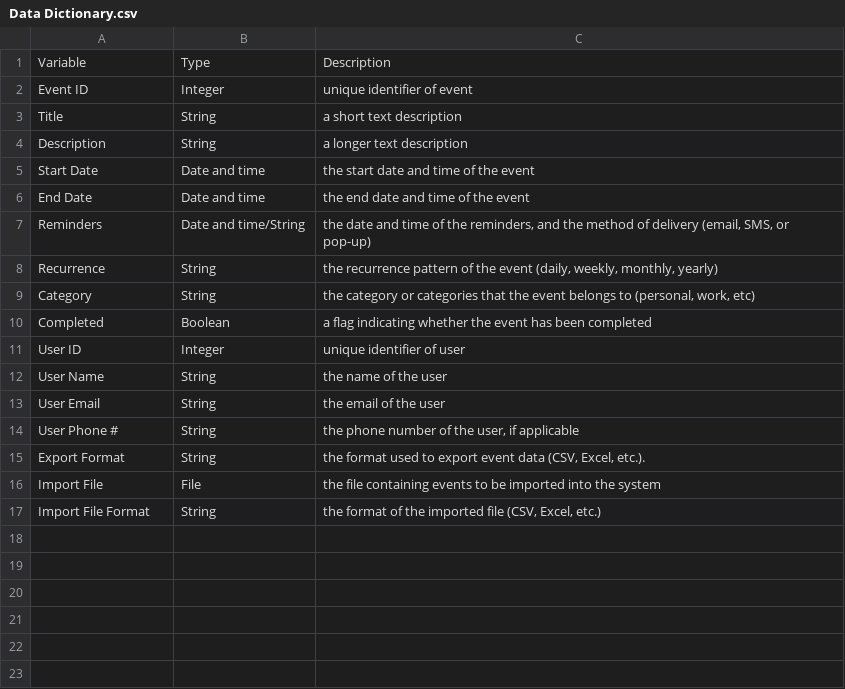
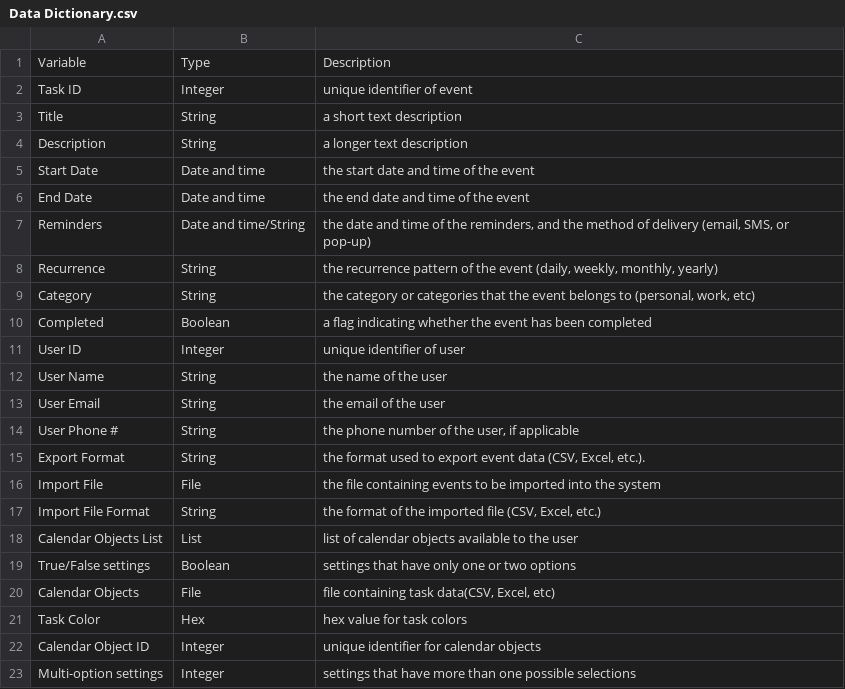
Before and after one commit to duhBlu/CS445-Project-Files, a CSV file: PD1/Data Dictionary.csv, drawn as a sheet.

```diff
--- a/PD1/Data Dictionary.csv
+++ b/PD1/Data Dictionary.csv
@@ -1,3 +1,3 @@
 Variable,Type,Description
-Event ID,Integer,unique identifier of event
+Task ID,Integer,unique identifier of event
 Title,String,a short text description
@@ -17 +17,7 @@ Import File,File,the file containing events to be imported into the system
 Import File Format,String,"the format of the imported file (CSV, Excel, etc.)"
+Calendar Objects List,List,list of calendar objects available to the user
+True/False settings,Boolean,settings that have only one or two options
+Calendar Objects,File,"file containing task data(CSV, Excel, etc)"
+Task Color,Hex,hex value for task colors
+Calendar Object ID,Integer,unique identifier for calendar objects
+Multi-option settings,Integer,settings that have more than one possible selections
```
Also changed, not shown: 1 other file.
